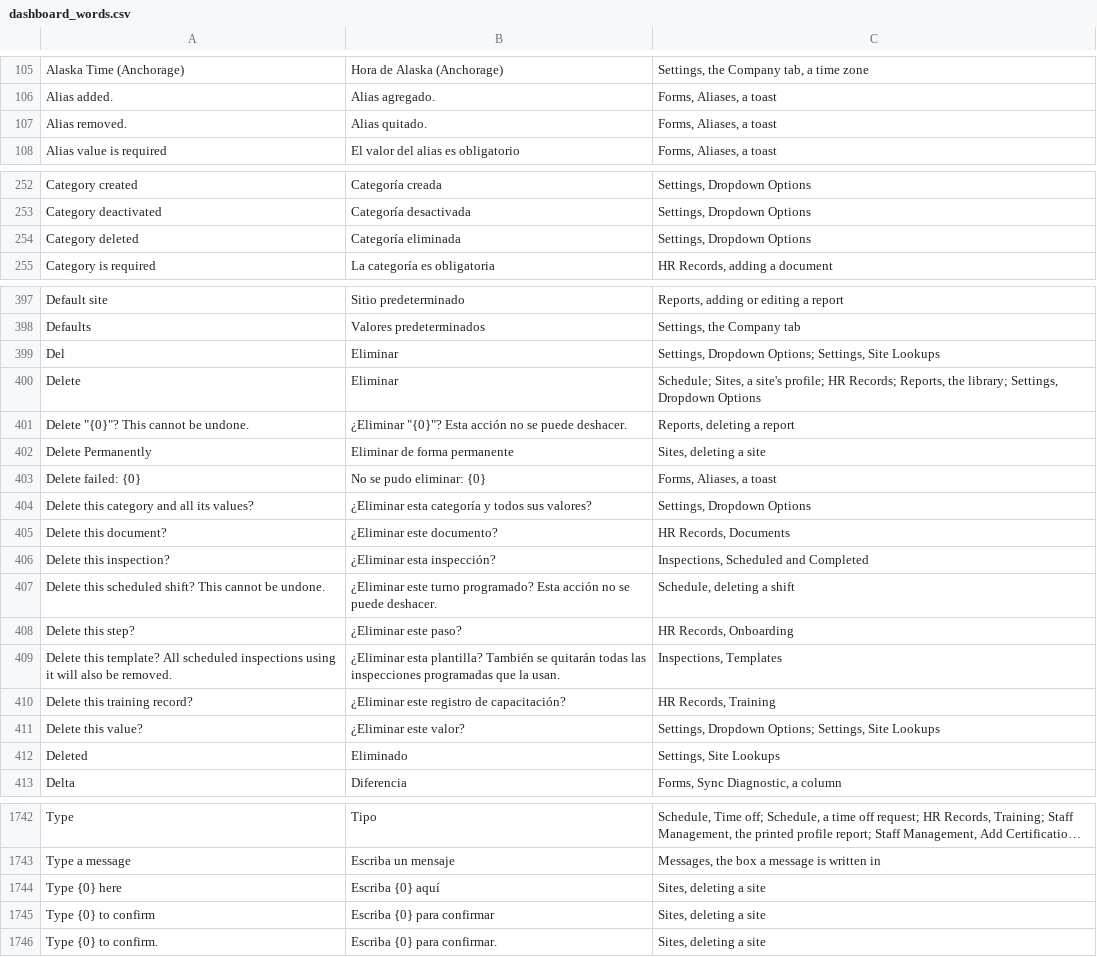
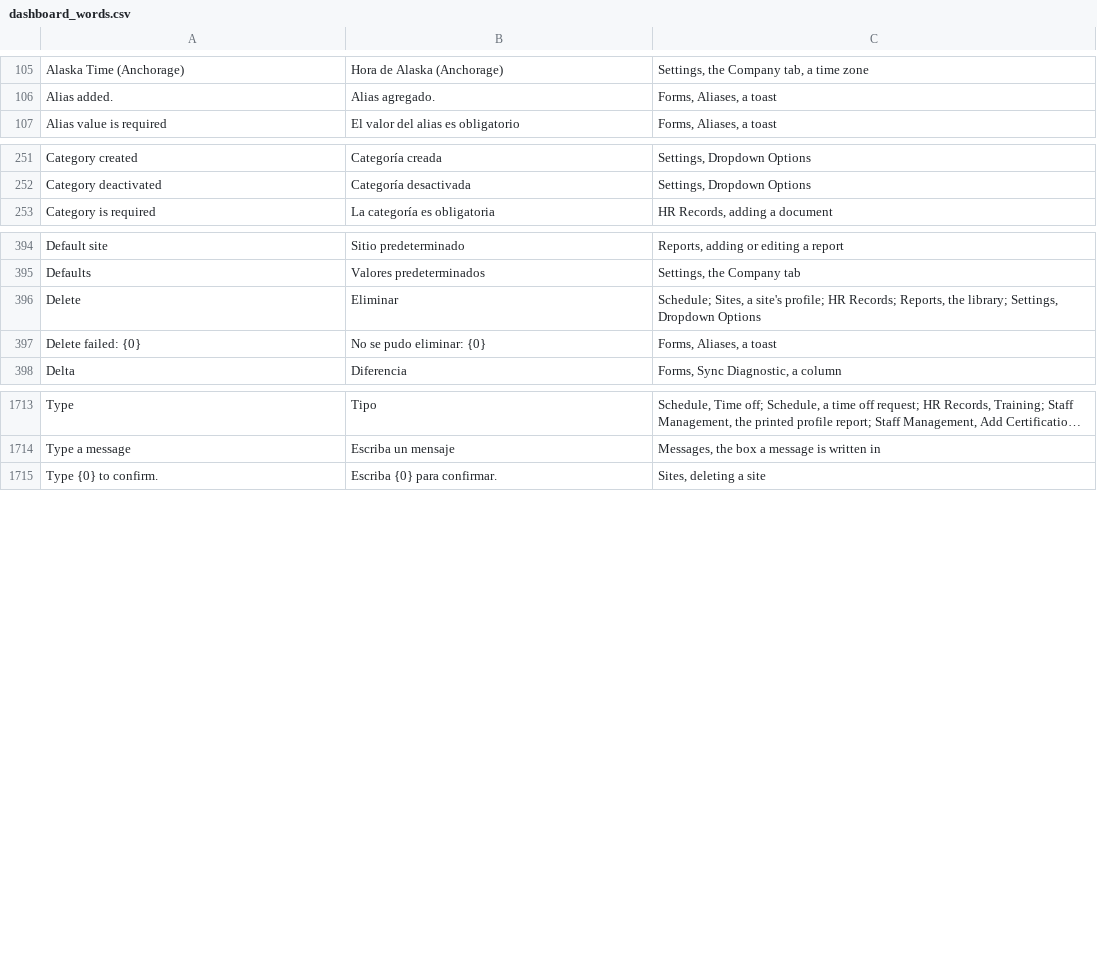
Before and after one commit to isouadda/ocsa-admin-dashboard, a CSV file: translation/dashboard_words.csv, drawn as a sheet; only a part is shown, gaps mark what is left out; long unchanged cells end in …; removed rows and columns are numbered as before the commit, all else as after; the diff covers the shown part only; the diff names each change by its address in the sheet, - before the commit and + after, or states it on an @@ line.

```diff
--- a/translation/dashboard_words.csv
+++ b/translation/dashboard_words.csv
-row 107: Alias removed. | Alias quitado. | Forms, Aliases, a toast
-row 254: Category deleted | Categoría eliminada | Settings, Dropdown Options
-row 399: Del | Eliminar | Settings, Dropdown Options; Settings, Site Lookups
-row 401: Delete "{0}"? This cannot be undone. | ¿Eliminar "{0}"? Esta acción no se puede deshacer. | Reports, deleting a report
-row 402: Delete Permanently | Eliminar de forma permanente | Sites, deleting a site
-row 404: Delete this category and all its values? | ¿Eliminar esta categoría y todos sus valores? | Settings, Dropdown Options
-row 405: Delete this document? | ¿Eliminar este documento? | HR Records, Documents
-row 406: Delete this inspection? | ¿Eliminar esta inspección? | Inspections, Scheduled and Completed
-row 407: Delete this scheduled shift? This cannot be undone. | ¿Eliminar este turno programado? Esta acción no se puede deshacer. | Schedule, deleting a shift
-row 408: Delete this step? | ¿Eliminar este paso? | HR Records, Onboarding
-row 409: Delete this template? All scheduled inspections using it will also be removed. | ¿Eliminar esta plantilla? También se quitarán todas las inspecciones programadas que la usan. | Inspections, Templates
-row 410: Delete this training record? | ¿Eliminar este registro de capacitación? | HR Records, Training
-row 411: Delete this value? | ¿Eliminar este valor? | Settings, Dropdown Options; Settings, Site Lookups
-row 412: Deleted | Eliminado | Settings, Site Lookups
-row 1744: Type {0} here | Escriba {0} aquí | Sites, deleting a site
-row 1745: Type {0} to confirm | Escriba {0} para confirmar | Sites, deleting a site
```
Also changed, not shown: 19 added rows and 17 removed rows elsewhere in this file, 2 other files.
